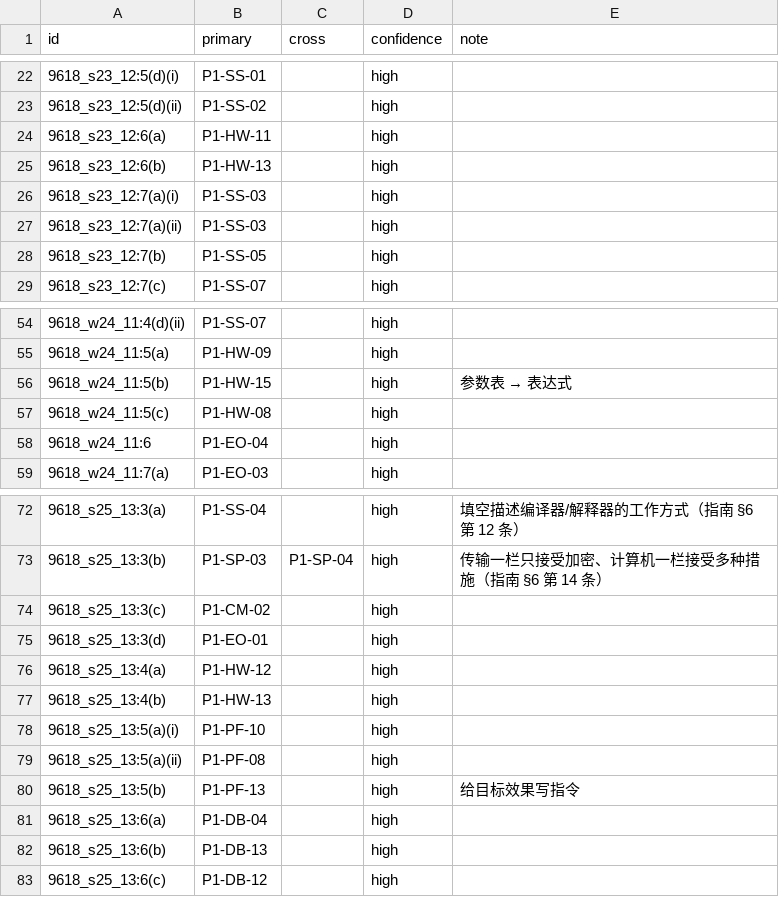
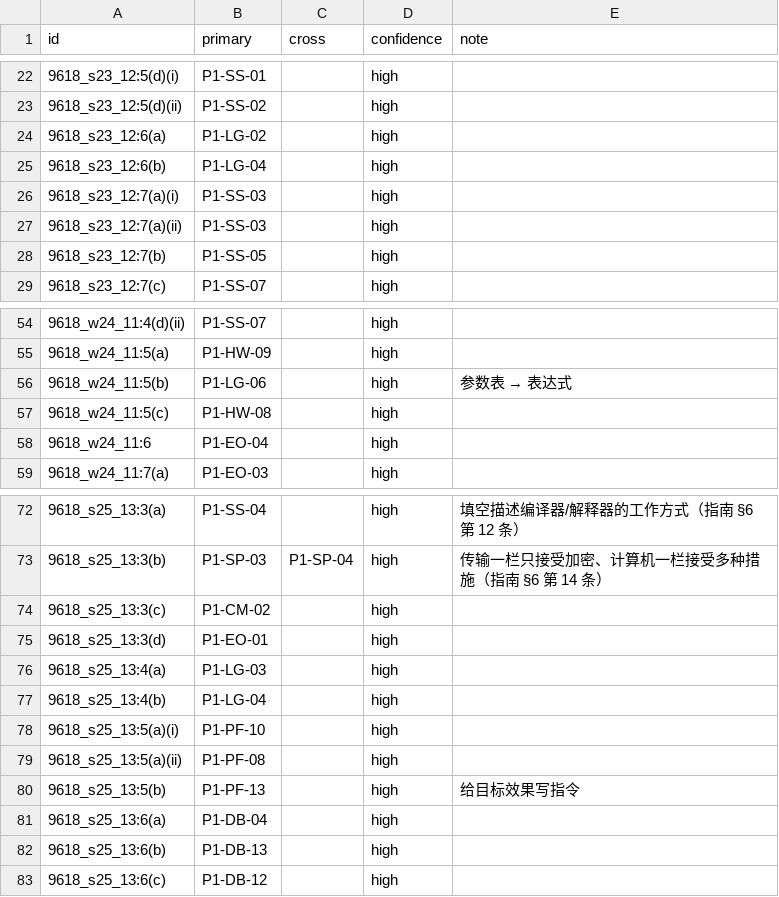
Before and after one commit to zhangheqing11/alevel-cs-9618, a CSV file: papers/p1/pilot_tags.csv, drawn as a sheet; only a part is shown, gaps mark what is left out.

```diff
--- a/papers/p1/pilot_tags.csv
+++ b/papers/p1/pilot_tags.csv
@@ -23,4 +23,4 @@ id,primary,cross,confidence,note
 9618_s23_12:5(d)(ii),P1-SS-02,,high,
-9618_s23_12:6(a),P1-HW-11,,high,
-9618_s23_12:6(b),P1-HW-13,,high,
+9618_s23_12:6(a),P1-LG-02,,high,
+9618_s23_12:6(b),P1-LG-04,,high,
 9618_s23_12:7(a)(i),P1-SS-03,,high,
@@ -55,3 +55,3 @@ id,primary,cross,confidence,note
 9618_w24_11:5(a),P1-HW-09,,high,
-9618_w24_11:5(b),P1-HW-15,,high,参数表 → 表达式
+9618_w24_11:5(b),P1-LG-06,,high,参数表 → 表达式
 9618_w24_11:5(c),P1-HW-08,,high,
@@ -75,4 +75,4 @@ id,primary,cross,confidence,note
 9618_s25_13:3(d),P1-EO-01,,high,
-9618_s25_13:4(a),P1-HW-12,,high,
-9618_s25_13:4(b),P1-HW-13,,high,
+9618_s25_13:4(a),P1-LG-03,,high,
+9618_s25_13:4(b),P1-LG-04,,high,
 9618_s25_13:5(a)(i),P1-PF-10,,high,
```
Also changed, not shown: 3 other files.
